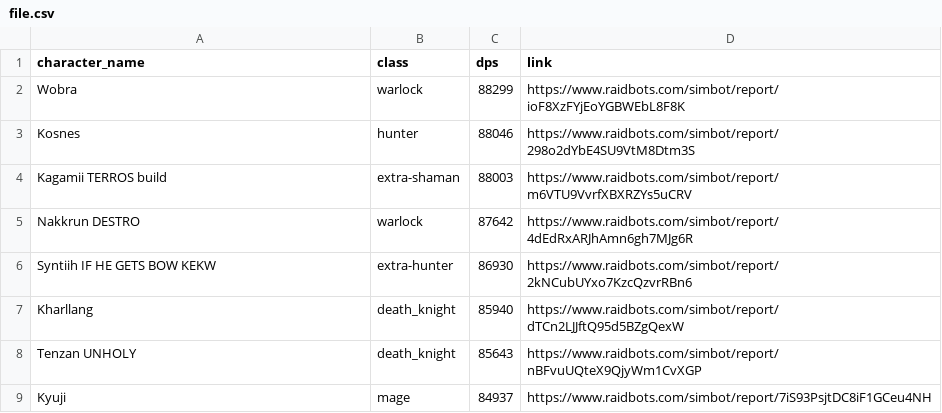
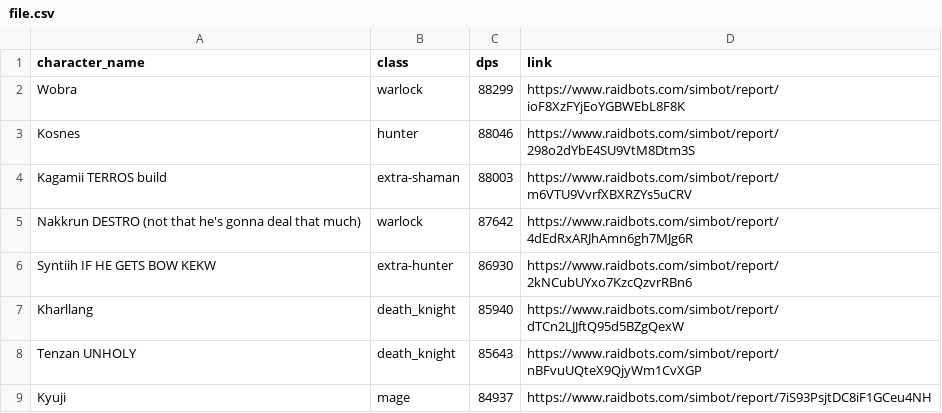
Before and after one commit to KyujiQG/BaboonsSimsRanks, a CSV file: file.csv, drawn as a sheet; only a part is shown.

```diff
--- a/file.csv
+++ b/file.csv
@@ -4,3 +4,3 @@ Kosnes,hunter,88046,https://www.raidbots.com/simbot/report/298o2dYbE4SU9VtM8Dtm3
 Kagamii TERROS build,extra-shaman,88003,https://www.raidbots.com/simbot/report/m6VTU9VvrfXBXRZYs5uCRV
-Nakkrun DESTRO,warlock,87642,https://www.raidbots.com/simbot/report/4dEdRxARJhAmn6gh7MJg6R
+Nakkrun DESTRO (not that he's gonna deal that much),warlock,87642,https://www.raidbots.com/simbot/report/4dEdRxARJhAmn6gh7MJg6R
 Syntiih IF HE GETS BOW KEKW,extra-hunter,86930,https://www.raidbots.com/simbot/report/2kNCubUYxo7KzcQzvrRBn6
```
Also changed, not shown: 1 other file.
